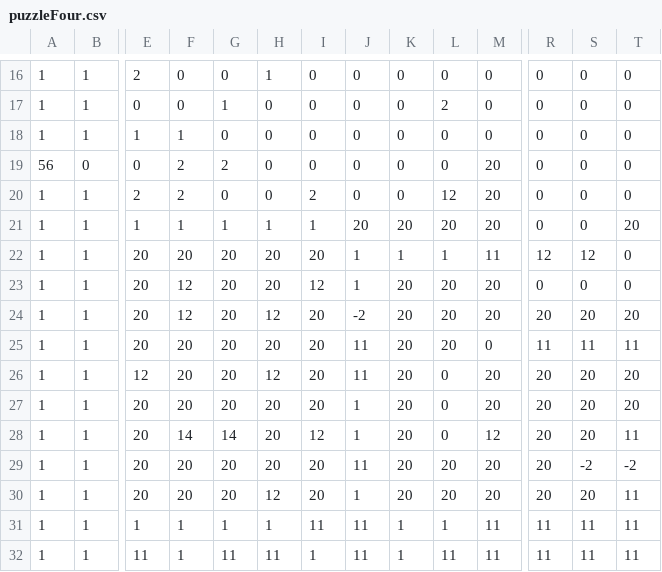
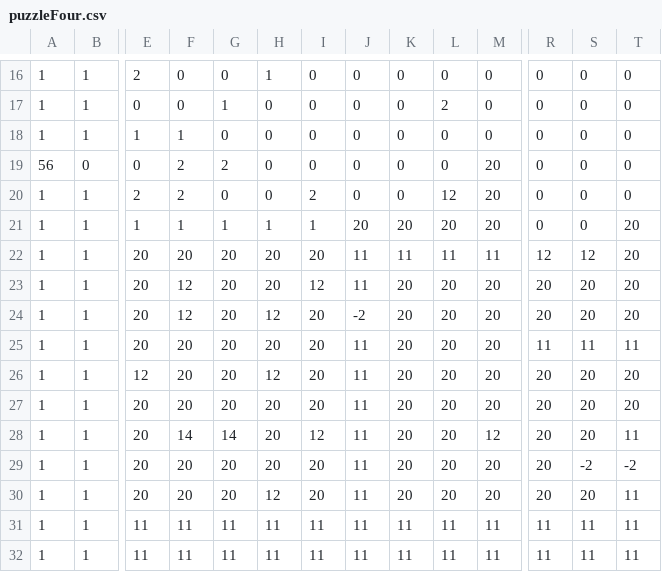
Before and after one commit to stawil15/text-my-topping, a CSV file: TextMyTopping/data/level/puzzleFour.csv, drawn as a sheet; only a part is shown, gaps mark what is left out; the diff names each change by its address in the sheet, - before the commit and + after, or states it on an @@ line.

```diff
--- a/TextMyTopping/data/level/puzzleFour.csv
+++ b/TextMyTopping/data/level/puzzleFour.csv
-J22:J23: 1
+J22:J23: 11
-K22: 1
+K22: 11
-L22: 1
+L22: 11
-T22:T23: 0
+T22:T23: 20
-R23: 0
+R23: 20
-S23: 0
+S23: 20
-M25: 0
+M25: 20
-L26:L28: 0
+L26:L28: 20
-J27:J28: 1
+J27:J28: 11
-J30: 1
+J30: 11
-E31: 1
+E31: 11
-F31:F32: 1
+F31:F32: 11
-G31: 1
+G31: 11
-H31: 1
+H31: 11
-K31:K32: 1
+K31:K32: 11
-L31: 1
+L31: 11
-I32: 1
+I32: 11
```
